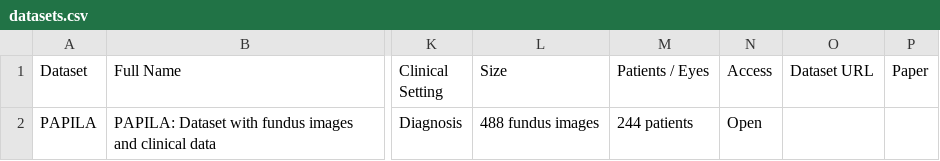
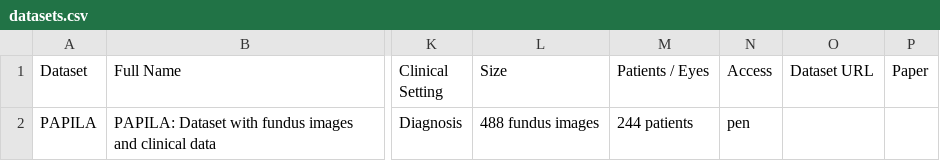
Before and after one commit to AIEyeSystem/OphthalmologyDatasets, a CSV file: datasets.csv, drawn as a sheet; only a part is shown, gaps mark what is left out; the diff names each change by its address in the sheet, - before the commit and + after, or states it on an @@ line.

Commit message:
Update datasets.csv

```diff
--- a/datasets.csv
+++ b/datasets.csv
-N2 (Access): Open
+N2 (Access): pen
```
